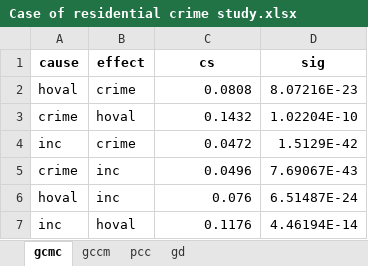
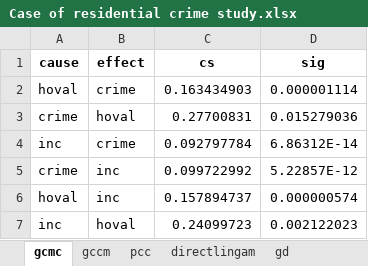
Before and after one commit to SpatLyu/GCMC_IJGIS, an Excel workbook: Case of residential crime study/Case of residential crime study.xlsx, sheet gcmc, drawn as a sheet; values as stored, in another font and other column widths than the file's, no borders; the diff names each change by its address in the sheet, - before the commit and + after, or states it on an @@ line.

```diff
--- a/Case of residential crime study/Case of residential crime study.xlsx (sheet gcmc)
+++ b/Case of residential crime study/Case of residential crime study.xlsx (sheet gcmc)
+sheet tab: directlingam
-C2 (cs): 0.0808
+C2 (cs): 0.163434903
-D2 (sig): 8.07216E-23
+D2 (sig): 0.000001114
-C3 (cs): 0.1432
+C3 (cs): 0.27700831
-D3 (sig): 1.02204E-10
+D3 (sig): 0.015279036
-C4 (cs): 0.0472
+C4 (cs): 0.092797784
-D4 (sig): 1.5129E-42
+D4 (sig): 6.86312E-14
-C5 (cs): 0.0496
+C5 (cs): 0.099722992
-D5 (sig): 7.69067E-43
+D5 (sig): 5.22857E-12
-C6 (cs): 0.076
+C6 (cs): 0.157894737
-D6 (sig): 6.51487E-24
+D6 (sig): 0.000000574
-C7 (cs): 0.1176
+C7 (cs): 0.24099723
-D7 (sig): 4.46194E-14
+D7 (sig): 0.002122023
```
Also changed, not shown: sheet pcc, 5 other files.
